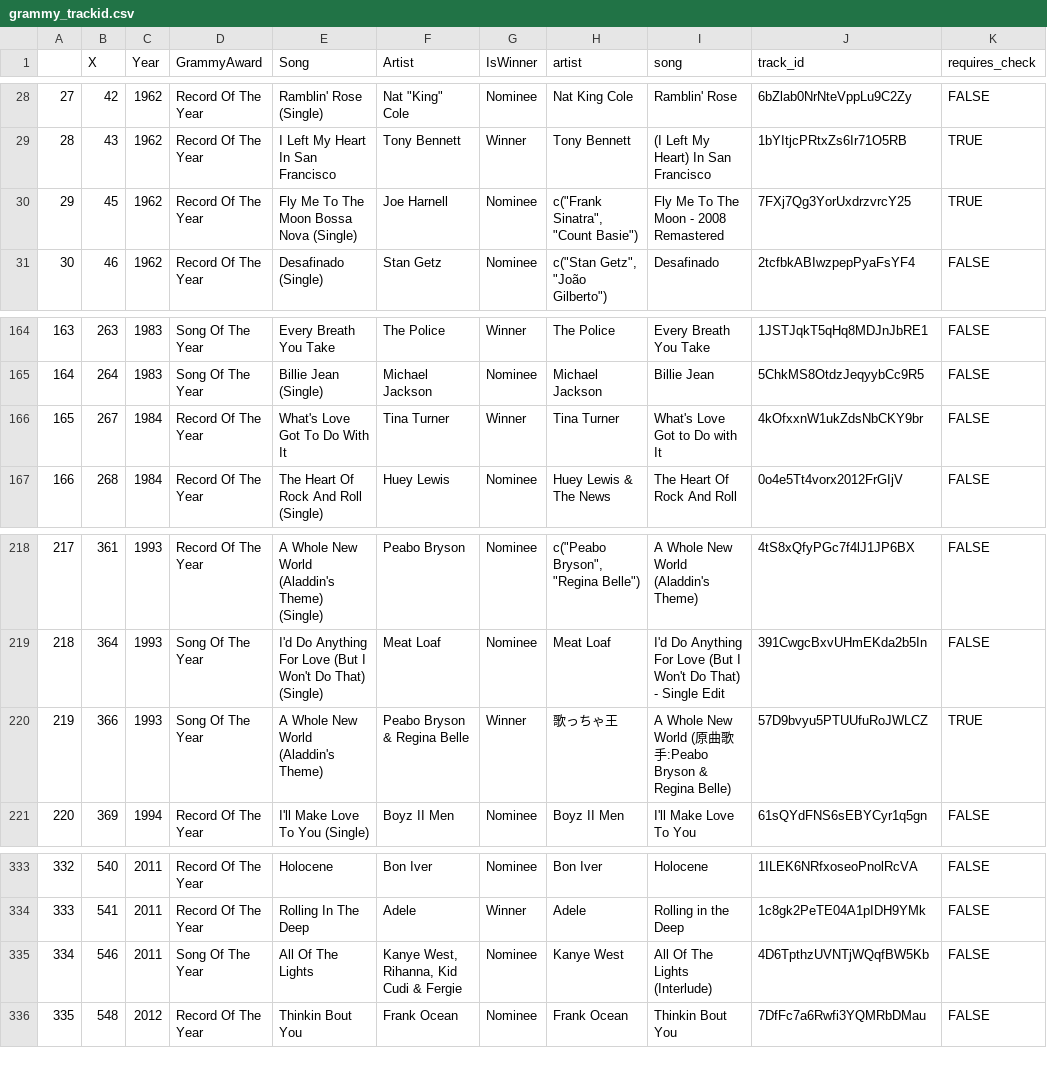
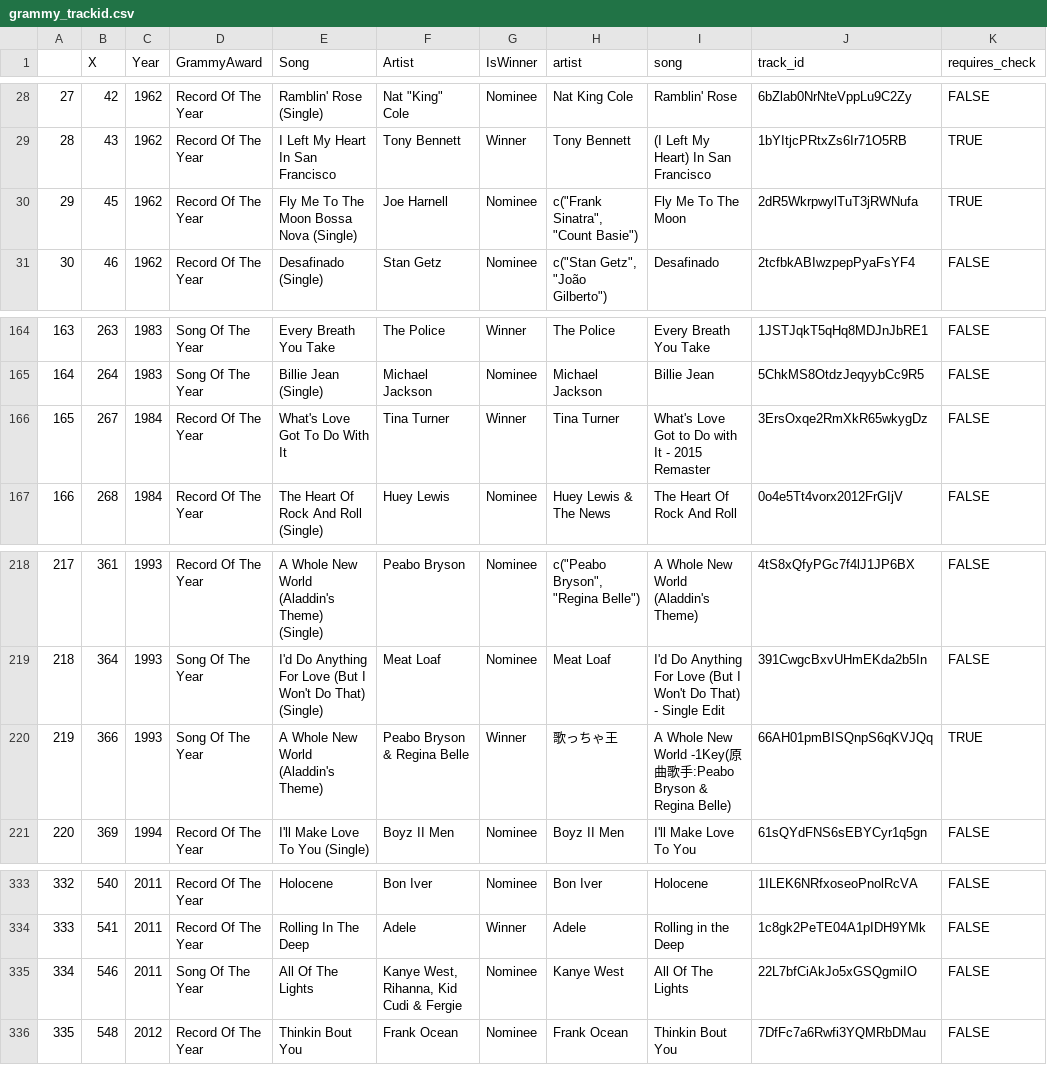
Before and after one commit to joanorePD/Predicting-Next-Grammy-Winner, a CSV file: grammy_trackid.csv, drawn as a sheet; only a part is shown, gaps mark what is left out; the diff covers the shown part only.

```diff
--- a/grammy_trackid.csv
+++ b/grammy_trackid.csv
@@ -29,3 +29,3 @@
 "28","43","1962","Record Of The Year","I Left My Heart In San Francisco","Tony Bennett","Winner","Tony Bennett","(I Left My Heart) In San Francisco","1bYItjcPRtxZs6Ir71O5RB","TRUE"
-"29","45","1962","Record Of The Year","Fly Me To The Moon Bossa Nova (Single)","Joe Harnell","Nominee","c(""Frank Sinatra"", ""Count Basie"")","Fly Me To The Moon - 2008 Remastered","7FXj7Qg3YorUxdrzvrcY25","TRUE"
+"29","45","1962","Record Of The Year","Fly Me To The Moon Bossa Nova (Single)","Joe Harnell","Nominee","c(""Frank Sinatra"", ""Count Basie"")","Fly Me To The Moon","2dR5WkrpwylTuT3jRWNufa","TRUE"
 "30","46","1962","Record Of The Year","Desafinado (Single)","Stan Getz","Nominee","c(""Stan Getz"", ""João Gilberto"")","Desafinado","2tcfbkABIwzpepPyaFsYF4","FALSE"
@@ -165,3 +165,3 @@
 "164","264","1983","Song Of The Year","Billie Jean (Single)","Michael Jackson","Nominee","Michael Jackson","Billie Jean","5ChkMS8OtdzJeqyybCc9R5","FALSE"
-"165","267","1984","Record Of The Year","What's Love Got To Do With It","Tina Turner","Winner","Tina Turner","What's Love Got to Do with It","4kOfxxnW1ukZdsNbCKY9br","FALSE"
+"165","267","1984","Record Of The Year","What's Love Got To Do With It","Tina Turner","Winner","Tina Turner","What's Love Got to Do with It - 2015 Remaster","3ErsOxqe2RmXkR65wkygDz","FALSE"
 "166","268","1984","Record Of The Year","The Heart Of Rock And Roll (Single)","Huey Lewis","Nominee","Huey Lewis & The News","The Heart Of Rock And Roll","0o4e5Tt4vorx2012FrGIjV","FALSE"
@@ -219,3 +219,3 @@
 "218","364","1993","Song Of The Year","I'd Do Anything For Love (But I Won't Do That) (Single)","Meat Loaf","Nominee","Meat Loaf","I'd Do Anything For Love (But I Won't Do That) - Single Edit","391CwgcBxvUHmEKda2b5In","FALSE"
-"219","366","1993","Song Of The Year","A Whole New World (Aladdin's Theme)","Peabo Bryson & Regina Belle","Winner","歌っちゃ王","A Whole New World (原曲歌手:Peabo Bryson & Regina Belle)","57D9bvyu5PTUUfuRoJWLCZ","TRUE"
+"219","366","1993","Song Of The Year","A Whole New World (Aladdin's Theme)","Peabo Bryson & Regina Belle","Winner","歌っちゃ王","A Whole New World -1Key(原曲歌手:Peabo Bryson & Regina Belle)","66AH01pmBISQnpS6qKVJQq","TRUE"
 "220","369","1994","Record Of The Year","I'll Make Love To You (Single)","Boyz II Men","Nominee","Boyz II Men","I'll Make Love To You","61sQYdFNS6sEBYCyr1q5gn","FALSE"
@@ -334,3 +334,3 @@
 "333","541","2011","Record Of The Year","Rolling In The Deep","Adele","Winner","Adele","Rolling in the Deep","1c8gk2PeTE04A1pIDH9YMk","FALSE"
-"334","546","2011","Song Of The Year","All Of The Lights","Kanye West, Rihanna, Kid Cudi & Fergie","Nominee","Kanye West","All Of The Lights (Interlude)","4D6TpthzUVNTjWQqfBW5Kb","FALSE"
+"334","546","2011","Song Of The Year","All Of The Lights","Kanye West, Rihanna, Kid Cudi & Fergie","Nominee","Kanye West","All Of The Lights","22L7bfCiAkJo5xGSQgmiIO","FALSE"
 "335","548","2012","Record Of The Year","Thinkin Bout You","Frank Ocean","Nominee","Frank Ocean","Thinkin Bout You","7DfFc7a6Rwfi3YQMRbDMau","FALSE"
```
Also changed, not shown: 17 edited cells elsewhere in this file, 9 other files.
